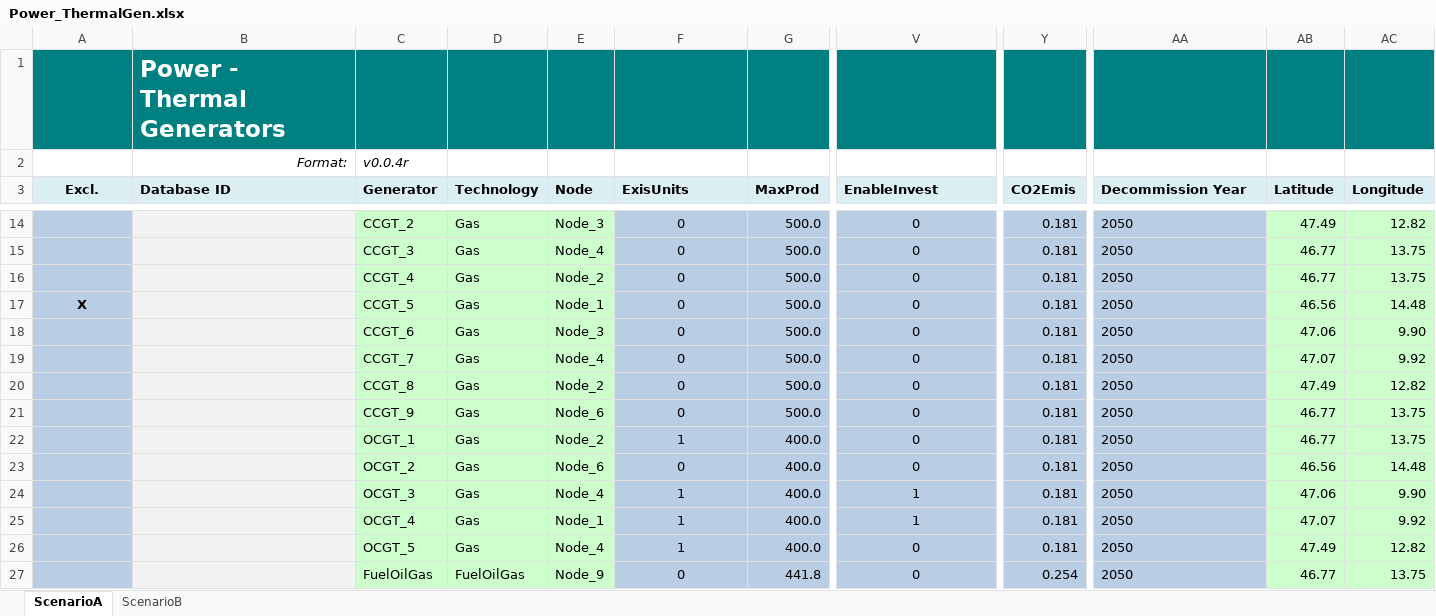
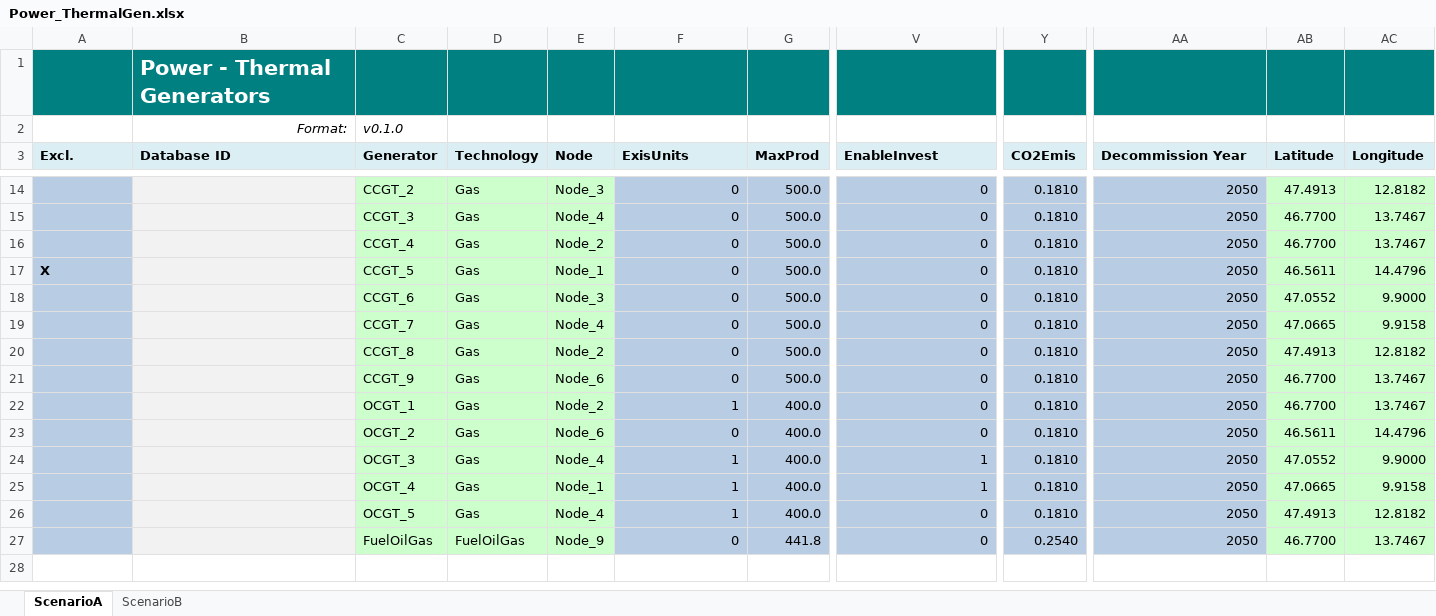
Before and after one commit to IEE-TUGraz/InOutModule, an Excel workbook: examples/Power_ThermalGen.xlsx, sheet ScenarioA, drawn as a sheet; only a part is shown, gaps mark what is left out; values as stored, in another font and other column widths than the file's, no borders; the diff covers the shown part only; the diff names each change by its address in the sheet, - before the commit and + after, or states it on an @@ line.

```diff
--- a/examples/Power_ThermalGen.xlsx (sheet ScenarioA)
+++ b/examples/Power_ThermalGen.xlsx (sheet ScenarioA)
@@ B1 text size: smaller @@
-C2 (Generator): v0.0.4r
+C2 (Generator): v0.1.0
-A3 alignment: center
+A3 alignment: left
-F14:F27 alignment: center
+F14:F27 alignment: right
-V14:V27 alignment: center
+V14:V27 alignment: right
-Y14:Y26 (CO2Emis): 0.181
+Y14:Y26 (CO2Emis): 0.1810
-AA14:AA27 alignment: left
+AA14:AA27 alignment: right
-AB14 (Latitude): 47.49
+AB14 (Latitude): 47.4913
-AC14 (Longitude): 12.82
+AC14 (Longitude): 12.8182
-AB15:AB16 (Latitude): 46.77
+AB15:AB16 (Latitude): 46.7700
-AC15:AC16 (Longitude): 13.75
+AC15:AC16 (Longitude): 13.7467
-A17 alignment: center
+A17 alignment: left
-AB17 (Latitude): 46.56
+AB17 (Latitude): 46.5611
-AC17 (Longitude): 14.48
+AC17 (Longitude): 14.4796
-AB18 (Latitude): 47.06
+AB18 (Latitude): 47.0552
-AC18 (Longitude): 9.90
+AC18 (Longitude): 9.9000
-AB19 (Latitude): 47.07
+AB19 (Latitude): 47.0665
-AC19 (Longitude): 9.92
+AC19 (Longitude): 9.9158
-AB20 (Latitude): 47.49
+AB20 (Latitude): 47.4913
-AC20 (Longitude): 12.82
+AC20 (Longitude): 12.8182
-AB21:AB22 (Latitude): 46.77
+AB21:AB22 (Latitude): 46.7700
-AC21:AC22 (Longitude): 13.75
+AC21:AC22 (Longitude): 13.7467
-AB23 (Latitude): 46.56
+AB23 (Latitude): 46.5611
-AC23 (Longitude): 14.48
+AC23 (Longitude): 14.4796
-AB24 (Latitude): 47.06
+AB24 (Latitude): 47.0552
-AC24 (Longitude): 9.90
+AC24 (Longitude): 9.9000
-AB25 (Latitude): 47.07
+AB25 (Latitude): 47.0665
-AC25 (Longitude): 9.92
+AC25 (Longitude): 9.9158
-AB26 (Latitude): 47.49
+AB26 (Latitude): 47.4913
-AC26 (Longitude): 12.82
+AC26 (Longitude): 12.8182
-Y27 (CO2Emis): 0.254
+Y27 (CO2Emis): 0.2540
-AB27 (Latitude): 46.77
+AB27 (Latitude): 46.7700
-AC27 (Longitude): 13.75
+AC27 (Longitude): 13.7467
```
Also changed, not shown: 27 edited cells and cell formats elsewhere in this sheet, sheet ScenarioB, examples/Power_WeightsK.xlsx, examples/Power_WeightsRP.xlsx, 5 other files.
